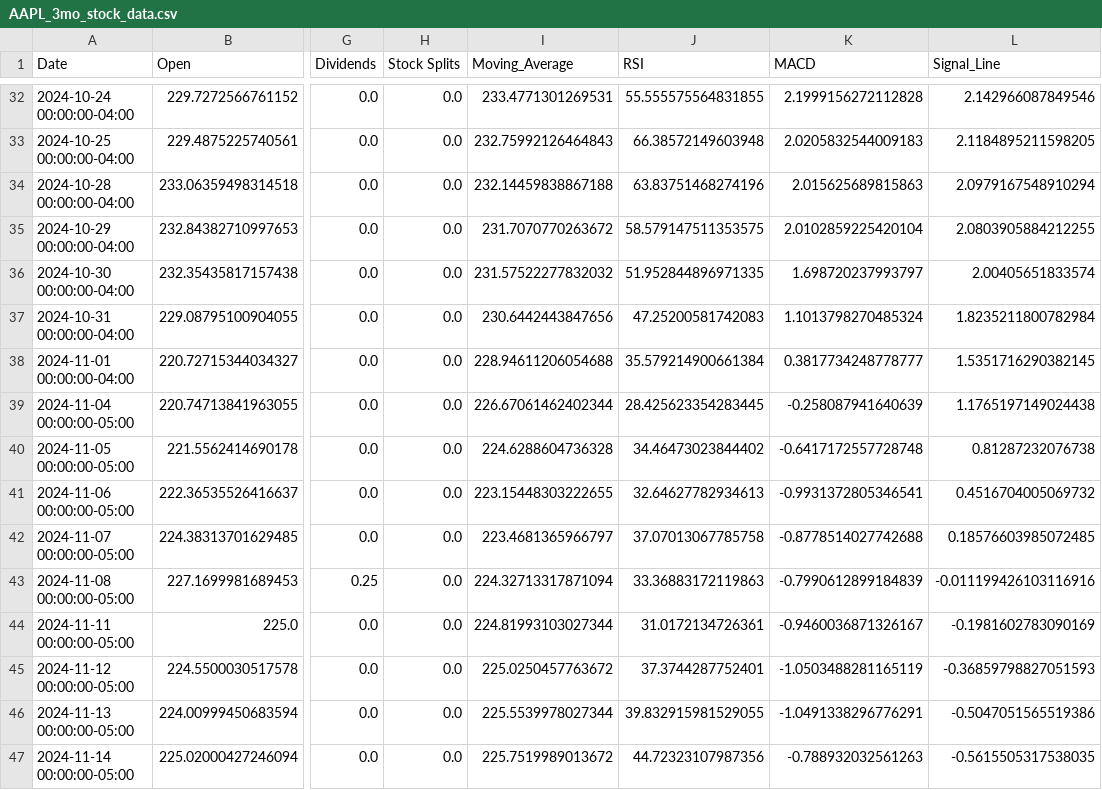
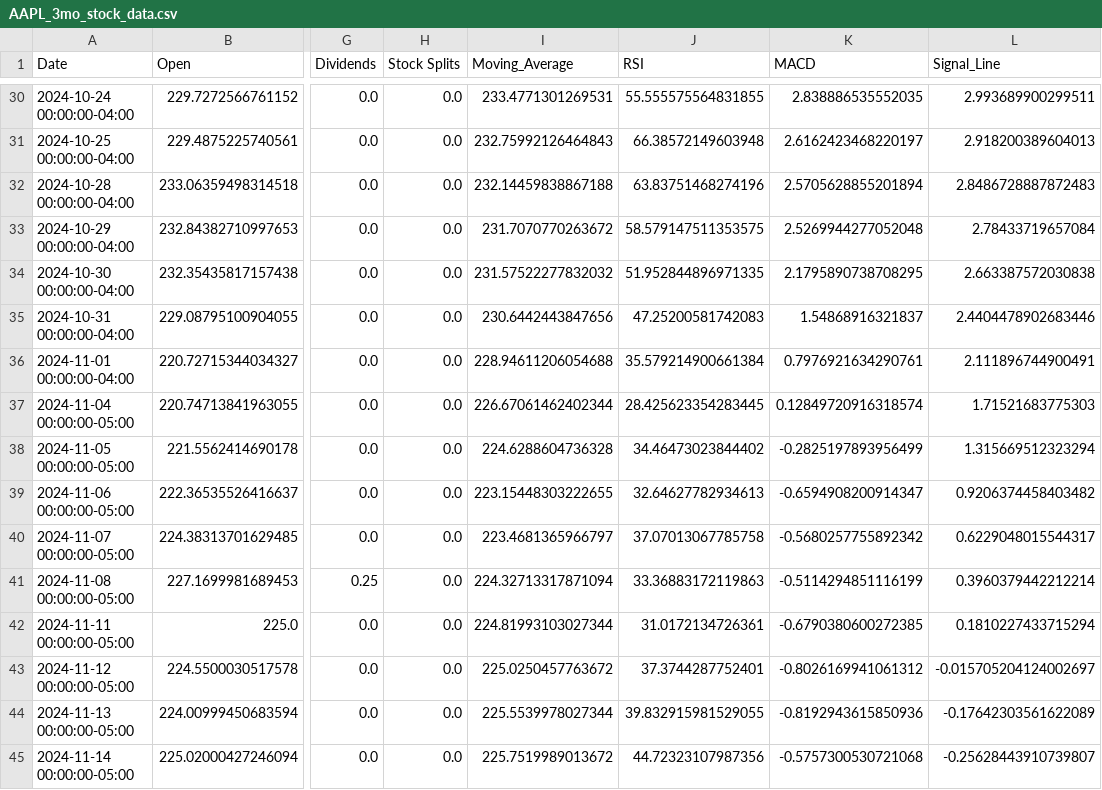
Before and after one commit to DimAzin/Project_1, a CSV file: AAPL_3mo_stock_data.csv, drawn as a sheet; only a part is shown, gaps mark what is left out; addresses are those after the commit; the diff covers the shown part only; the diff names each change by its address in the sheet, - before the commit and + after, or states it on an @@ line.

Commit message:
Вывод средней цены за период Уведомляет пользователя, если цена акций колебалась более чем на % за период. Выгружает данные в файл CSV Расчет и визуализация RSI, MACD Возможность загрузки данных за произвольный период по диапазону дат Возможность выбора стиля графика
В.6

```diff
--- a/AAPL_3mo_stock_data.csv
+++ b/AAPL_3mo_stock_data.csv
-K30 (MACD): 2.1999156272112828
+K30 (MACD): 2.838886535552035
-L30 (Signal_Line): 2.142966087849546
+L30 (Signal_Line): 2.993689900299511
-K31 (MACD): 2.0205832544009183
+K31 (MACD): 2.6162423468220197
-L31 (Signal_Line): 2.1184895211598205
+L31 (Signal_Line): 2.918200389604013
-K32 (MACD): 2.015625689815863
+K32 (MACD): 2.5705628855201894
-L32 (Signal_Line): 2.0979167548910294
+L32 (Signal_Line): 2.8486728887872483
-K33 (MACD): 2.0102859225420104
+K33 (MACD): 2.5269944277052048
-L33 (Signal_Line): 2.0803905884212255
+L33 (Signal_Line): 2.78433719657084
-K34 (MACD): 1.698720237993797
+K34 (MACD): 2.1795890738708295
-L34 (Signal_Line): 2.00405651833574
+L34 (Signal_Line): 2.663387572030838
-K35 (MACD): 1.1013798270485324
+K35 (MACD): 1.54868916321837
-L35 (Signal_Line): 1.8235211800782984
+L35 (Signal_Line): 2.4404478902683446
-K36 (MACD): 0.3817734248778777
+K36 (MACD): 0.7976921634290761
-L36 (Signal_Line): 1.5351716290382145
+L36 (Signal_Line): 2.111896744900491
-K37 (MACD): -0.258087941640639
+K37 (MACD): 0.12849720916318574
-L37 (Signal_Line): 1.1765197149024438
+L37 (Signal_Line): 1.71521683775303
-K38 (MACD): -0.6417172557728748
+K38 (MACD): -0.2825197893956499
-L38 (Signal_Line): 0.81287232076738
+L38 (Signal_Line): 1.315669512323294
-K39 (MACD): -0.9931372805346541
+K39 (MACD): -0.6594908200914347
-L39 (Signal_Line): 0.4516704005069732
+L39 (Signal_Line): 0.9206374458403482
-K40 (MACD): -0.8778514027742688
+K40 (MACD): -0.5680257755892342
-L40 (Signal_Line): 0.18576603985072485
+L40 (Signal_Line): 0.6229048015544317
-K41 (MACD): -0.7990612899184839
+K41 (MACD): -0.5114294851116199
-L41 (Signal_Line): -0.011199426103116916
+L41 (Signal_Line): 0.3960379442212214
-K42 (MACD): -0.9460036871326167
+K42 (MACD): -0.6790380600272385
-L42 (Signal_Line): -0.1981602783090169
+L42 (Signal_Line): 0.1810227433715294
-K43 (MACD): -1.0503488281165119
+K43 (MACD): -0.8026169941061312
-L43 (Signal_Line): -0.36859798827051593
+L43 (Signal_Line): -0.015705204124002697
-K44 (MACD): -1.0491338296776291
+K44 (MACD): -0.8192943615850936
-L44 (Signal_Line): -0.5047051565519386
+L44 (Signal_Line): -0.17642303561622089
-K45 (MACD): -0.788932032561263
+K45 (MACD): -0.5757300530721068
-L45 (Signal_Line): -0.5615505317538035
+L45 (Signal_Line): -0.25628443910739807
```
Also changed, not shown: 1 added row, 2 removed rows and 106 edited cells elsewhere in this file, 5 other files.
